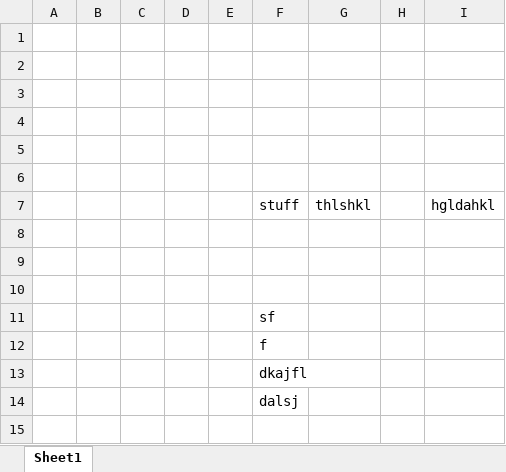
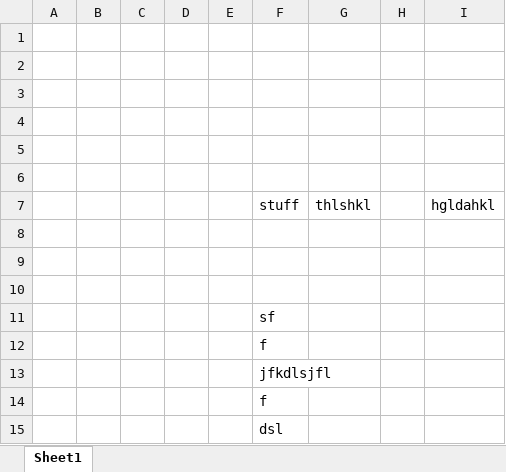
Before and after one commit to treatmesubj/Tips-Tricks, an Excel workbook: Excel/vim_keys/test.xlsm, sheet Sheet1, drawn as a sheet; values as stored, in another font and other column widths than the file's, no borders; the diff names each change by its address in the sheet, - before the commit and + after, or states it on an @@ line.

```diff
--- a/Excel/vim_keys/test.xlsm (sheet Sheet1)
+++ b/Excel/vim_keys/test.xlsm (sheet Sheet1)
-F13: dkajfl
+F13: jfkdlsjfl
-F14: dalsj
+F14: f
+row 15:  |  |  |  |  | dsl
```
Also changed, not shown: 2 other files.
